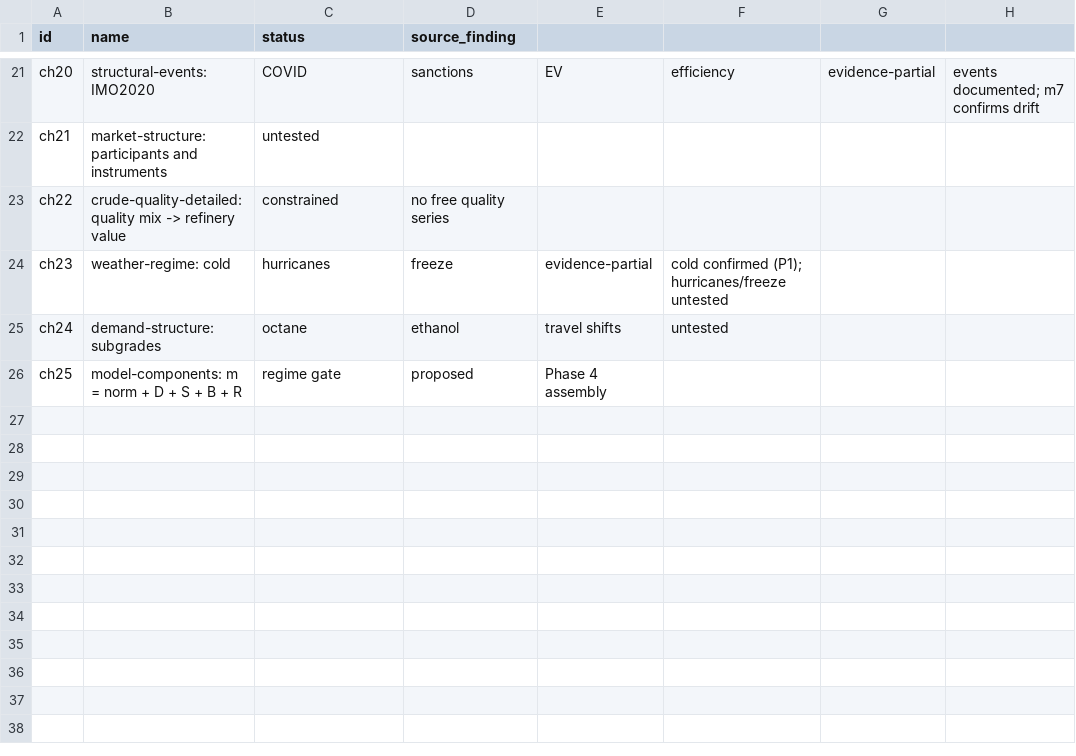
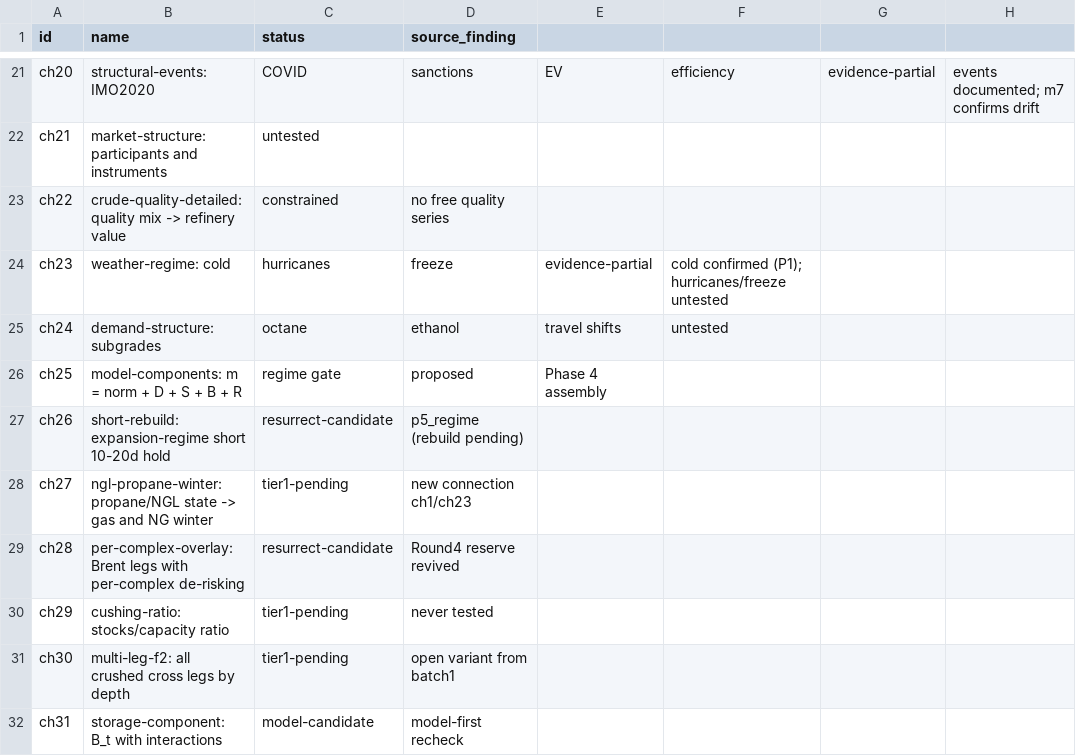
Before and after one commit to AlgoGators/AlgoTerminal, a CSV file: research/graph/chains.csv, drawn as a sheet; only a part is shown, gaps mark what is left out.

Commit message:
Deep reassessment of rejected ideas, graph updated
Every killed idea re-read by failed level. Six resurrected leads
added as chains ch26-31: short-rebuild, NGL/propane winter, per-
complex overlay, Cushing ratio, multi-leg F2, storage model
component. Ledger: 12 kept dead, 8 reopened. findings/reassessment.md
owns the analysis.

```diff
--- a/research/graph/chains.csv
+++ b/research/graph/chains.csv
@@ -26 +26,7 @@ ch24,demand-structure: subgrades, octane, ethanol, travel shifts,untested,
 ch25,model-components: m = norm + D + S + B + R, regime gate,proposed,Phase 4 assembly
+ch26,short-rebuild: expansion-regime short 10-20d hold,resurrect-candidate,p5_regime (rebuild pending)
+ch27,ngl-propane-winter: propane/NGL state -> gas and NG winter,tier1-pending,new connection ch1/ch23
+ch28,per-complex-overlay: Brent legs with per-complex de-risking,resurrect-candidate,Round4 reserve revived
+ch29,cushing-ratio: stocks/capacity ratio,tier1-pending,never tested
+ch30,multi-leg-f2: all crushed cross legs by depth,tier1-pending,open variant from batch1
+ch31,storage-component: B_t with interactions,model-candidate,model-first recheck
```
Also changed, not shown: research/graph/edges.csv, research/graph/nodes.csv, 1 other file.
